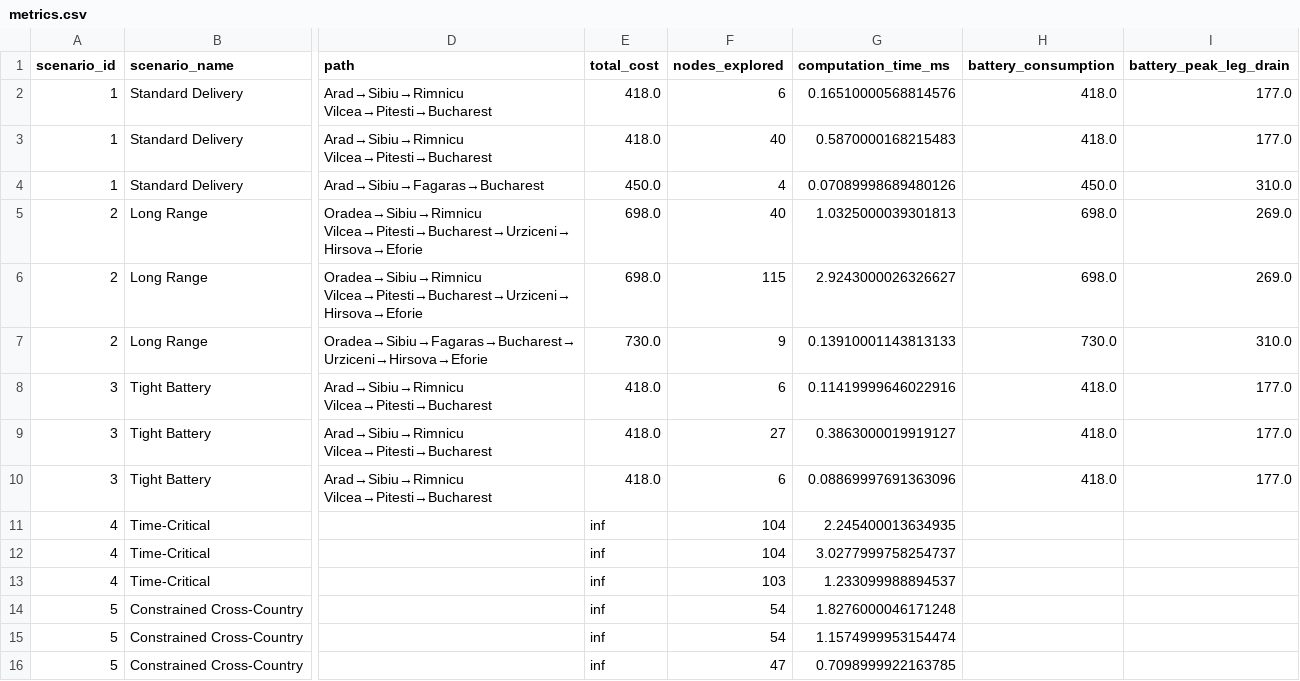
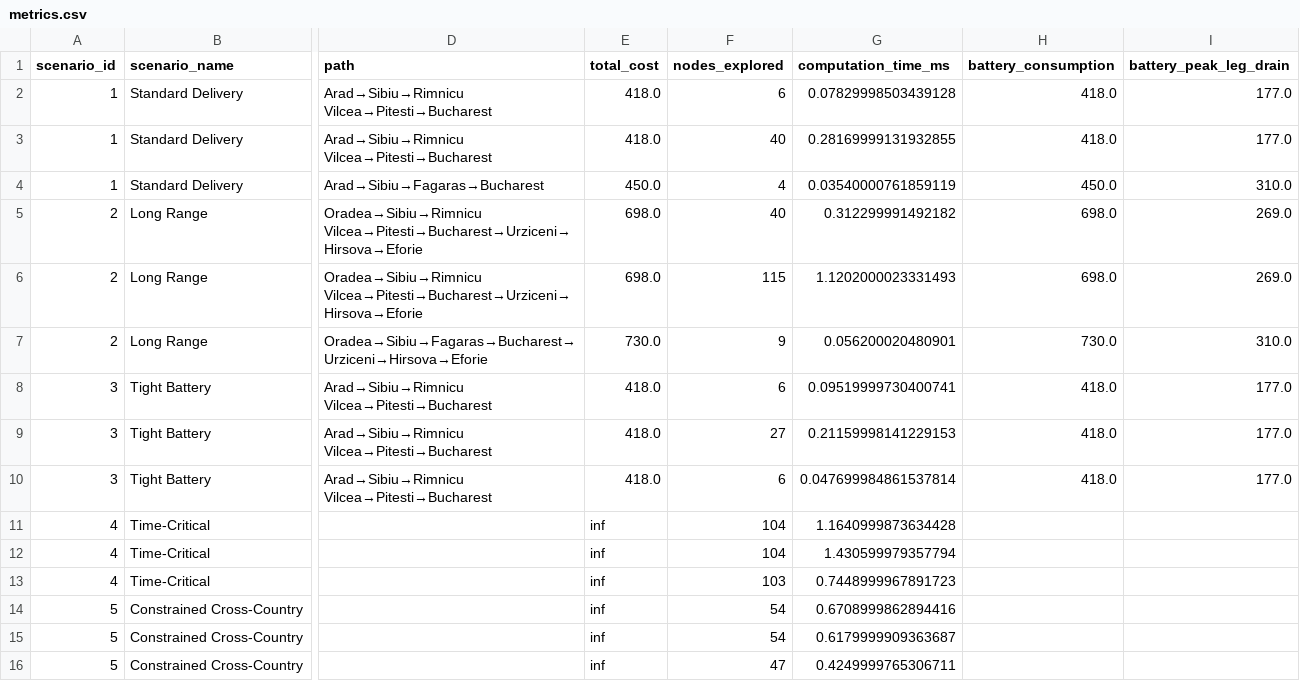
Before and after one commit to ZulfiyyaSafarli/new-ai-project, a CSV file: drone_delivery/results/metrics.csv, drawn as a sheet; only a part is shown, gaps mark what is left out; the diff names each change by its address in the sheet, - before the commit and + after, or states it on an @@ line.

```diff
--- a/drone_delivery/results/metrics.csv
+++ b/drone_delivery/results/metrics.csv
-G2 (computation_time_ms): 0.16510000568814576
+G2 (computation_time_ms): 0.07829998503439128
-G3 (computation_time_ms): 0.5870000168215483
+G3 (computation_time_ms): 0.28169999131932855
-G4 (computation_time_ms): 0.07089998689480126
+G4 (computation_time_ms): 0.03540000761859119
-G5 (computation_time_ms): 1.0325000039301813
+G5 (computation_time_ms): 0.312299991492182
-G6 (computation_time_ms): 2.9243000026326627
+G6 (computation_time_ms): 1.1202000023331493
-G7 (computation_time_ms): 0.13910001143813133
+G7 (computation_time_ms): 0.056200020480901
-G8 (computation_time_ms): 0.11419999646022916
+G8 (computation_time_ms): 0.09519999730400741
-G9 (computation_time_ms): 0.3863000019919127
+G9 (computation_time_ms): 0.21159998141229153
-G10 (computation_time_ms): 0.08869997691363096
+G10 (computation_time_ms): 0.047699984861537814
-G11 (computation_time_ms): 2.245400013634935
+G11 (computation_time_ms): 1.1640999873634428
-G12 (computation_time_ms): 3.0277999758254737
+G12 (computation_time_ms): 1.430599979357794
-G13 (computation_time_ms): 1.233099988894537
+G13 (computation_time_ms): 0.7448999967891723
-G14 (computation_time_ms): 1.8276000046171248
+G14 (computation_time_ms): 0.6708999862894416
-G15 (computation_time_ms): 1.1574999953154474
+G15 (computation_time_ms): 0.6179999909363687
-G16 (computation_time_ms): 0.7098999922163785
+G16 (computation_time_ms): 0.4249999765306711
```
Also changed, not shown: 2 other files.
